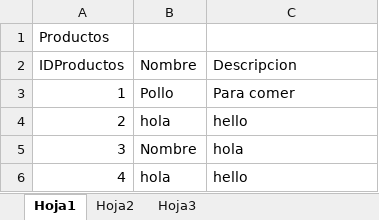
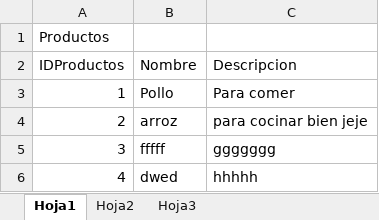
Before and after one commit to Javt-0/ERP_Basico, an Excel workbook: ERP_Basica.xlsm, sheet Hoja1, drawn as a sheet; values as stored, in another font and other column widths than the file's, no borders; the diff names each change by its address in the sheet, - before the commit and + after, or states it on an @@ line.

```diff
--- a/ERP_Basica.xlsm (sheet Hoja1)
+++ b/ERP_Basica.xlsm (sheet Hoja1)
-B4 (Nombre): hola
+B4 (Nombre): arroz
-C4 (Descripcion): hello
+C4 (Descripcion): para cocinar bien jeje
-B5 (Nombre): Nombre
+B5 (Nombre): fffff
-C5 (Descripcion): hola
+C5 (Descripcion): ggggggg
-B6 (Nombre): hola
+B6 (Nombre): dwed
-C6 (Descripcion): hello
+C6 (Descripcion): hhhhh
```
Also changed, not shown: sheet Hoja2, 2 other files.
